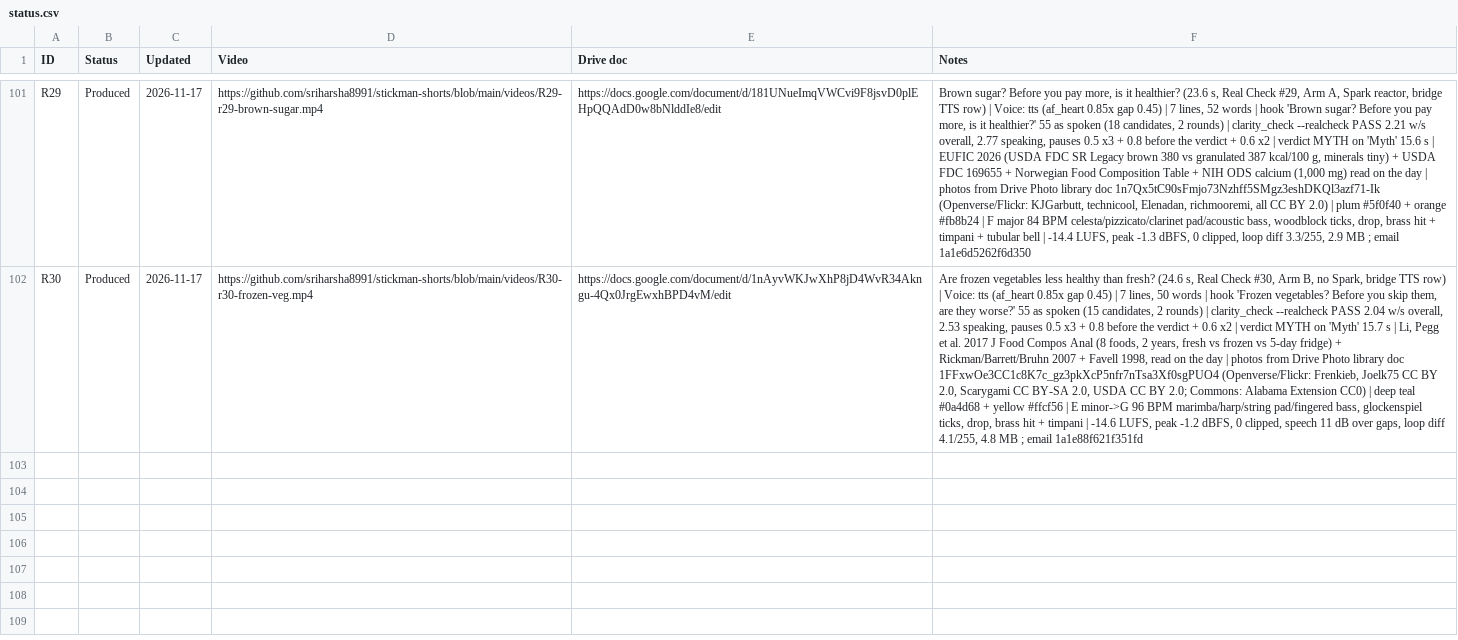
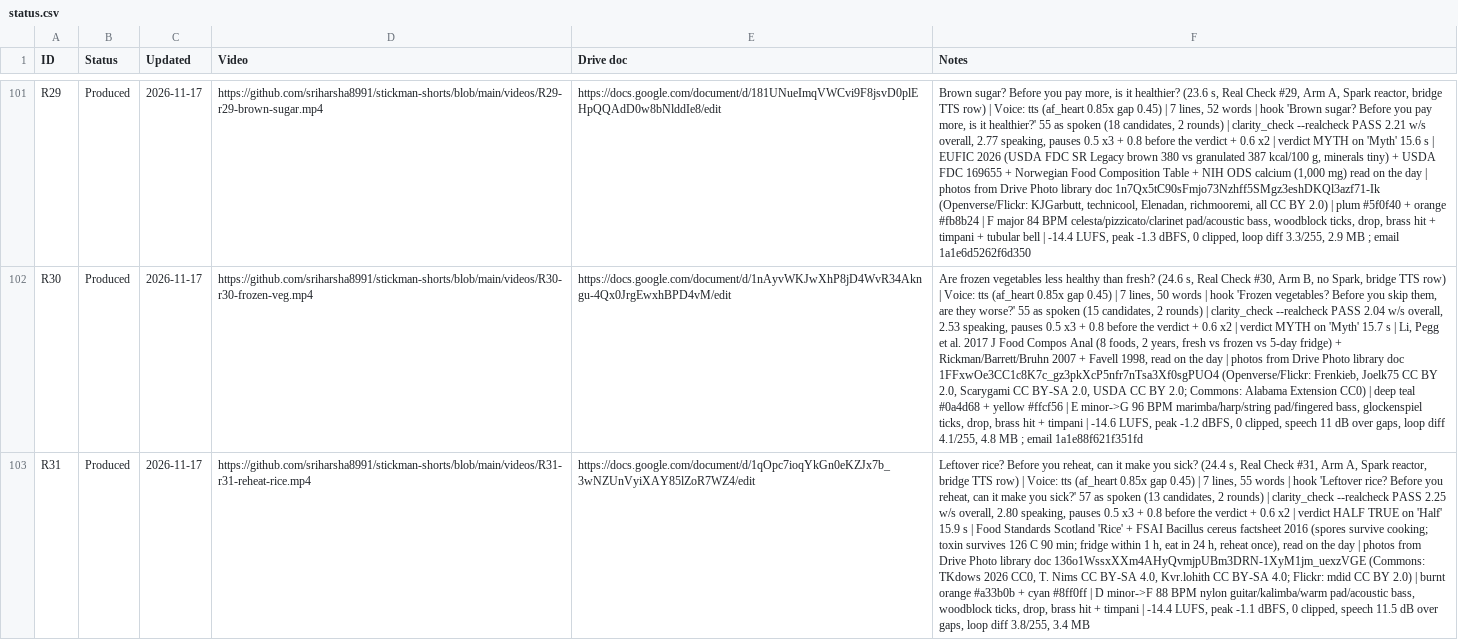
Before and after one commit to sriharsha8991/stickman-shorts, a CSV file: plan/status.csv, drawn as a sheet; only a part is shown, gaps mark what is left out; the diff names each change by its address in the sheet, - before the commit and + after, or states it on an @@ line.

```diff
--- a/plan/status.csv
+++ b/plan/status.csv
+row 103: R31 | Produced | 2026-11-17 | https://github.com/sriharsha8991/stickman-shorts/blob/main/videos/R31-r31-reheat-rice.mp4 | https://docs.google.com/document/d/1qOpc7ioqYkGn0eKZJx7b_3wNZUnVyiXAY85lZoR7WZ4/edit | Leftover rice? Before you reheat, can it make you sick? (24.4 s, Real Check #31, Arm A, Spark reactor, bridge TTS row) | Voice: tts (af_heart 0.85x gap 0.45) | 7 lines, 55 words | hook 'Leftover rice? Before you reheat, can it make you sick?' 57 as spoken (13 candidates, 2 rounds) | clarity_check --realcheck PASS 2.25 w/s overall, 2.80 speaking, pauses 0.5 x3 + 0.8 before the verdict + 0.6 x2 | verdict HALF TRUE on 'Half' 15.9 s | Food Standards Scotland 'Rice' + FSAI Bacillus cereus factsheet 2016 (spores survive cooking; toxin survives 126 C 90 min; fridge within 1 h, eat in 24 h, reheat once), read on the day | photos from Drive Photo library doc 136o1WssxXXm4AHyQvmjpUBm3DRN-1XyM1jm_uexzVGE (Commons: TKdows 2026 CC0, T. Nims CC BY-SA 4.0, Kvr.lohith CC BY-SA 4.0; Flickr: mdid CC BY 2.0) | burnt orange #a33b0b + cyan #8ff0ff | D minor->F 88 BPM nylon guitar/kalimba/warm pad/acoustic bass, woodblock ticks, drop, brass hit + timpani | -14.4 LUFS, peak -1.1 dBFS, 0 clipped, speech 11.5 dB over gaps, loop diff 3.8/255, 3.4 MB
```
Also changed, not shown: plan/slate_v5.csv, 18 other files.
